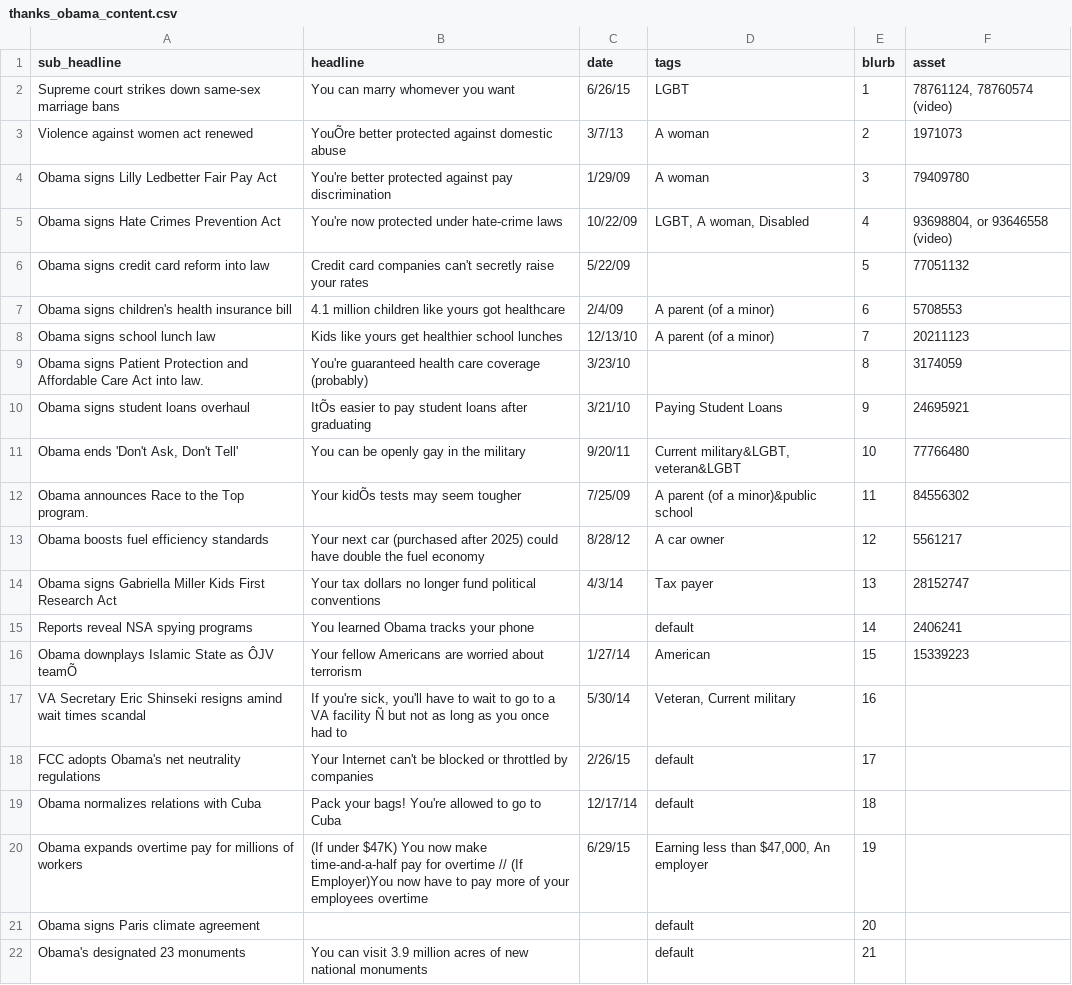
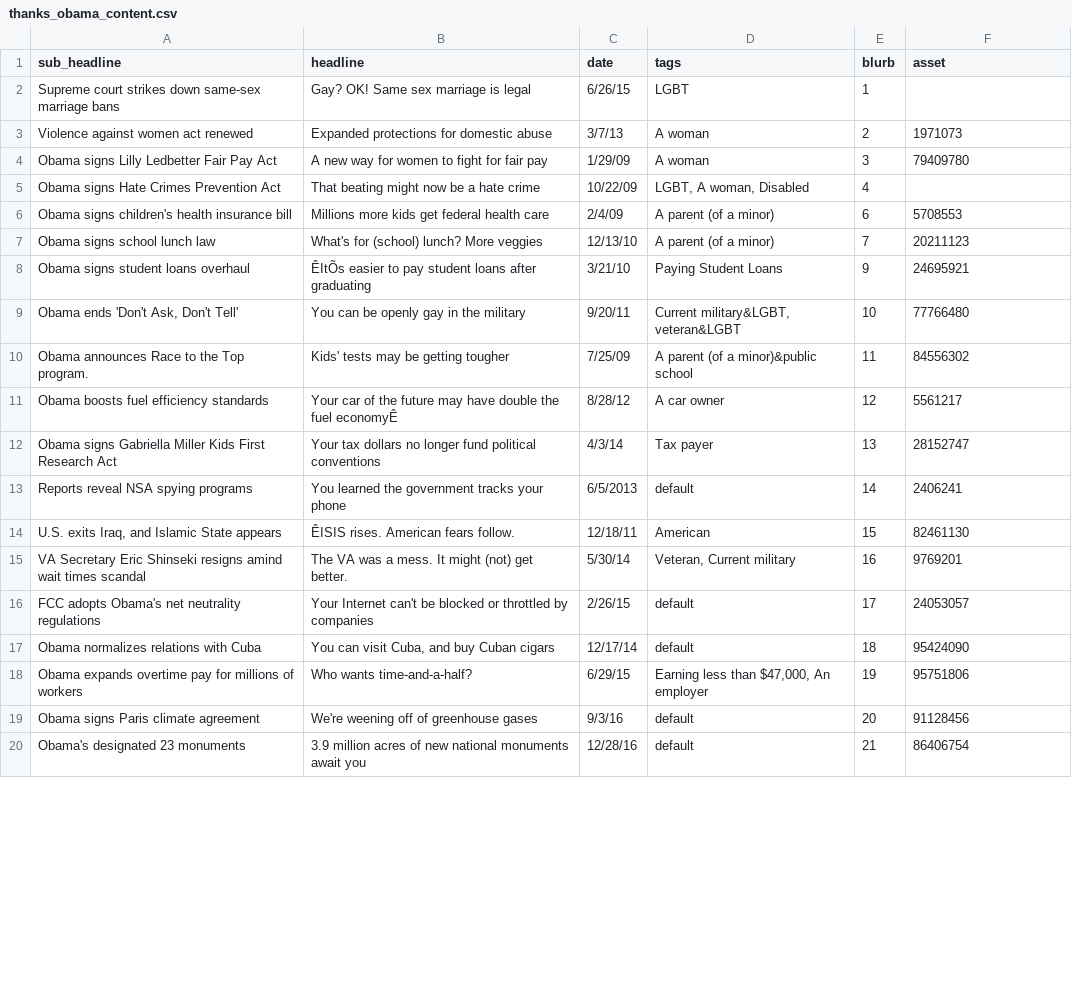
Before and after one commit to ayrikawhitney/gatlinburg-one-year-annivesary, a CSV file: data/thanks_obama_content.csv, drawn as a sheet; only a part is shown; the diff covers the shown part only.

Commit message:
updates data

```diff
--- a/data/thanks_obama_content.csv
+++ b/data/thanks_obama_content.csv
@@ -1,25 +1,21 @@
 sub_headline,headline,date,tags,blurb,asset
-Supreme court strikes down same-sex marriage bans,You can marry whomever you want,6/26/15,LGBT,1,"78761124, 78760574 (video)"
-Violence against women act renewed,YouÕre better protected against domestic abuse,3/7/13,A woman,2,1971073
-Obama signs Lilly Ledbetter Fair Pay Act,You're better protected against pay discrimination,1/29/09,A woman,3,79409780
-Obama signs Hate Crimes Prevention Act,You're now protected under hate-crime laws,10/22/09,"LGBT, A woman, Disabled",4,"93698804, or 93646558 (video)"
-Obama signs credit card reform into law,Credit card companies can't secretly raise your rates,5/22/09,,5,77051132
-Obama signs children's health insurance bill,4.1 million children like yours got healthcare,2/4/09,A parent (of a minor),6,5708553
-Obama signs school lunch law,Kids like yours get healthier school lunches,12/13/10,A parent (of a minor),7,20211123
-"Obama signs Patient Protection and Affordable Care Act into law.
-",You're guaranteed health care coverage (probably),3/23/10,,8,3174059
-Obama signs student loans overhaul, ItÕs easier to pay student loans after graduating,3/21/10,Paying Student Loans,9,24695921
+Supreme court strikes down same-sex marriage bans,Gay? OK! Same sex marriage is legal,6/26/15,LGBT,1,
+Violence against women act renewed,Expanded protections for domestic abuse,3/7/13,A woman,2,1971073
+Obama signs Lilly Ledbetter Fair Pay Act,A new way for women to fight for fair pay,1/29/09,A woman,3,79409780
+Obama signs Hate Crimes Prevention Act,That beating might now be a hate crime,10/22/09,"LGBT, A woman, Disabled",4,
+Obama signs children's health insurance bill,Millions more kids get federal health care,2/4/09,A parent (of a minor),6,5708553
+Obama signs school lunch law,What's for (school) lunch? More veggies,12/13/10,A parent (of a minor),7,20211123
+Obama signs student loans overhaul,ÊItÕs easier to pay student loans after graduating,3/21/10,Paying Student Loans,9,24695921
 "Obama ends 'Don't Ask, Don't Tell'",You can be openly gay in the military,9/20/11,"Current military&LGBT, veteran&LGBT",10,77766480
-Obama announces Race to the Top program.,"Your kidÕs tests may seem tougher
-",7/25/09,A parent (of a minor)&public school,11,84556302
-Obama boosts fuel efficiency standards,Your next car (purchased after 2025) could have double the fuel economy,8/28/12,A car owner,12,5561217
+Obama announces Race to the Top program.,Kids' tests may be getting tougher,7/25/09,A parent (of a minor)&public school,11,84556302
+Obama boosts fuel efficiency standards,Your car of the future may have double the fuel economyÊ,8/28/12,A car owner,12,5561217
 Obama signs Gabriella Miller Kids First Research Act,Your tax dollars no longer fund political conventions,4/3/14,Tax payer,13,28152747
-Reports reveal NSA spying programs,You learned Obama tracks your phone,,default,14,2406241
-"Obama downplays Islamic State as ÔJV teamÕ
-",Your fellow Americans are worried about terrorism,1/27/14,American,15,15339223
-VA Secretary Eric Shinseki resigns amind wait times scandal,"If you're sick, you'll have to wait to go to a VA facility Ñ but not as long as you once had to",5/30/14,"Veteran, Current military",16,
-FCC adopts Obama's net neutrality regulations,Your Internet can't be blocked or throttled by companies,2/26/15,default,17,
-Obama normalizes relations with Cuba,Pack your bags! You're allowed to go to Cuba,12/17/14,default,18,
-Obama expands overtime pay for millions of workers,(If under $47K) You now make time-and-a-half pay for overtime // (If Employer)You now have to pay more of your employees overtime,6/29/15,"Earning less than $47,000, An employer",19,
-Obama signs Paris climate agreement,,,default,20,
-Obama's designated 23 monuments,You can visit 3.9 million acres of new national monuments,,default,21,
+Reports reveal NSA spying programs,You learned the government tracks your phone, 6/5/2013,default,14,2406241
+"U.S. exits Iraq, and Islamic State appears","ÊISIS rises. American fears follow.
+",12/18/11,American,15,82461130
+VA Secretary Eric Shinseki resigns amind wait times scandal,The VA was a mess. It might (not) get better.,5/30/14,"Veteran, Current military",16,9769201
+FCC adopts Obama's net neutrality regulations,Your Internet can't be blocked or throttled by companies,2/26/15,default,17,24053057
+Obama normalizes relations with Cuba,"You can visit Cuba, and buy Cuban cigars",12/17/14,default,18,95424090
+Obama expands overtime pay for millions of workers,Who wants time-and-a-half?,6/29/15,"Earning less than $47,000, An employer",19,95751806
+Obama signs Paris climate agreement,We're weening off of greenhouse gases,9/3/16,default,20,91128456
+Obama's designated 23 monuments,3.9 million acres of new national monuments await you,12/28/16,default,21,86406754
```
Also changed, not shown: 2 removed rows and 9 edited cells elsewhere in this file, 3 other files.
